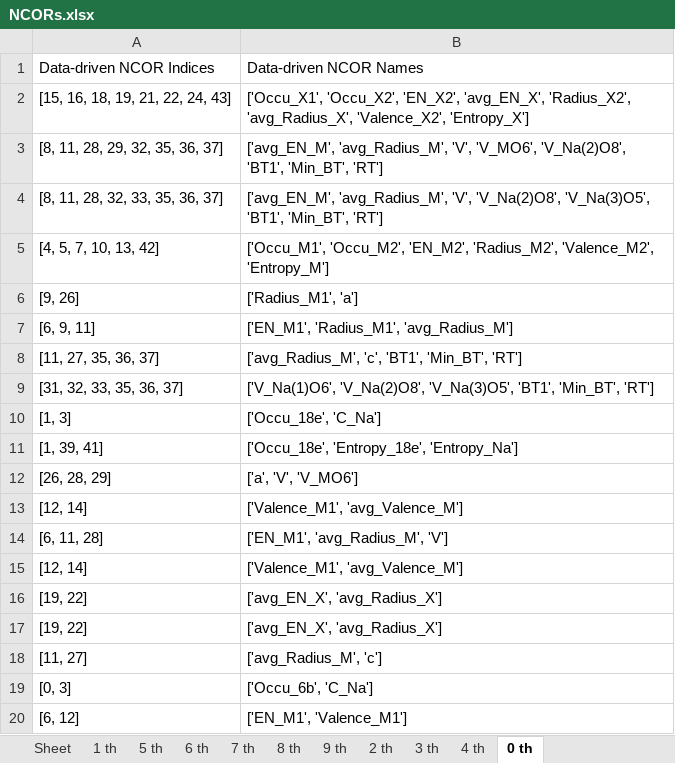
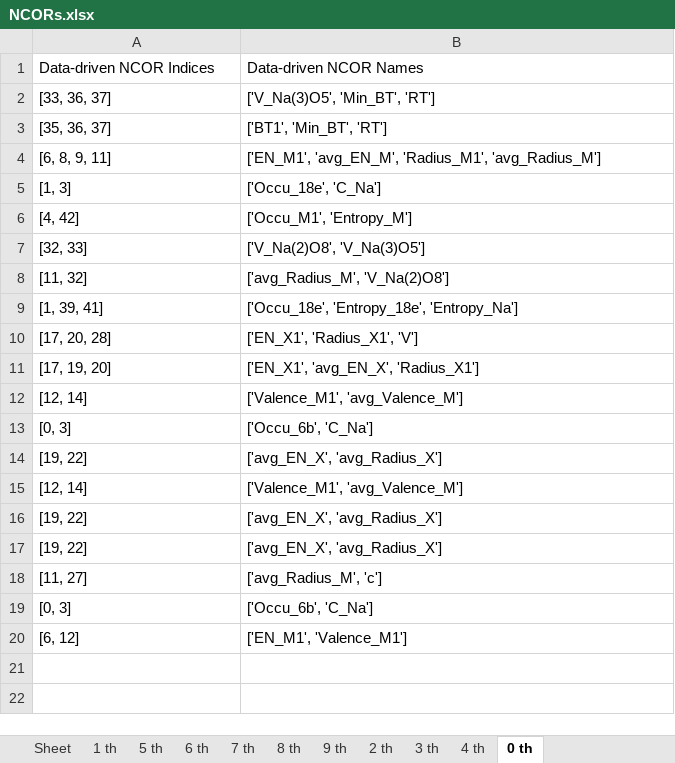
Before and after one commit to shepherdmrf/backend-all, an Excel workbook: src/main/resources/python/MultifacetedModeling/Results/OnAllTrain/DataDrivenNCOR/NCORs.xlsx, sheet 0 th, drawn as a sheet; values as stored, in another font and other column widths than the file's, no borders; removed rows and columns are numbered as before the commit, all else as after; the diff names each change by its address in the sheet, - before the commit and + after, or states it on an @@ line.

```diff
--- a/src/main/resources/python/MultifacetedModeling/Results/OnAllTrain/DataDrivenNCOR/NCORs.xlsx (sheet 0 th)
+++ b/src/main/resources/python/MultifacetedModeling/Results/OnAllTrain/DataDrivenNCOR/NCORs.xlsx (sheet 0 th)
-row 2: [15, 16, 18, 19, 21, 22, 24, 43] | ['Occu_X1', 'Occu_X2', 'EN_X2', 'avg_EN_X', 'Radius_X2', 'avg_Radius_X', 'Valence_X2', 'Entropy_X']
-row 3: [8, 11, 28, 29, 32, 35, 36, 37] | ['avg_EN_M', 'avg_Radius_M', 'V', 'V_MO6', 'V_Na(2)O8', 'BT1', 'Min_BT', 'RT']
-row 4: [8, 11, 28, 32, 33, 35, 36, 37] | ['avg_EN_M', 'avg_Radius_M', 'V', 'V_Na(2)O8', 'V_Na(3)O5', 'BT1', 'Min_BT', 'RT']
-row 5: [4, 5, 7, 10, 13, 42] | ['Occu_M1', 'Occu_M2', 'EN_M2', 'Radius_M2', 'Valence_M2', 'Entropy_M']
-row 6: [9, 26] | ['Radius_M1', 'a']
+row 2: [33, 36, 37] | ['V_Na(3)O5', 'Min_BT', 'RT']
+row 3: [35, 36, 37] | ['BT1', 'Min_BT', 'RT']
-A4: [6, 9, 11]
+A4: [6, 8, 9, 11]
-B4: ['EN_M1', 'Radius_M1', 'avg_Radius_M']
+B4: ['EN_M1', 'avg_EN_M', 'Radius_M1', 'avg_Radius_M']
-row 8: [11, 27, 35, 36, 37] | ['avg_Radius_M', 'c', 'BT1', 'Min_BT', 'RT']
-row 9: [31, 32, 33, 35, 36, 37] | ['V_Na(1)O6', 'V_Na(2)O8', 'V_Na(3)O5', 'BT1', 'Min_BT', 'RT']
+row 6: [4, 42] | ['Occu_M1', 'Entropy_M']
+row 7: [32, 33] | ['V_Na(2)O8', 'V_Na(3)O5']
+row 8: [11, 32] | ['avg_Radius_M', 'V_Na(2)O8']
-row 12: [26, 28, 29] | ['a', 'V', 'V_MO6']
+row 10: [17, 20, 28] | ['EN_X1', 'Radius_X1', 'V']
+row 11: [17, 19, 20] | ['EN_X1', 'avg_EN_X', 'Radius_X1']
-row 14: [6, 11, 28] | ['EN_M1', 'avg_Radius_M', 'V']
+row 13: [0, 3] | ['Occu_6b', 'C_Na']
+row 14: [19, 22] | ['avg_EN_X', 'avg_Radius_X']
```
Also changed, not shown: src/main/resources/python/MultifacetedModeling/DataOutput/GPR/decision_table.xlsx, src/main/resources/python/MultifacetedModeling/DataOutput/KNN/decision_table.xlsx, 40 other files.
